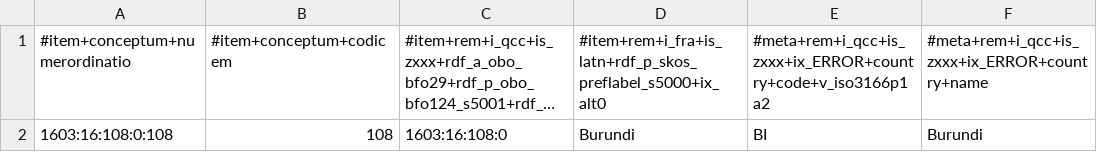
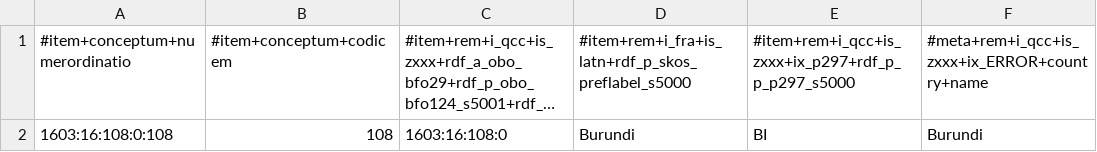
Before and after one commit to MDCIII/1603_16_108, a CSV file: 1603/16/108/0/1603_16_108_0.no1.tm.hxl.csv, drawn as a sheet; only a part is shown; long unchanged cells end in …; the diff names each change by its address in the sheet, - before the commit and + after, or states it on an @@ line.

```diff
--- a/1603/16/108/0/1603_16_108_0.no1.tm.hxl.csv
+++ b/1603/16/108/0/1603_16_108_0.no1.tm.hxl.csv
-D1: #item+rem+i_fra+is_latn+rdf_p_skos_preflabel_s5000+ix_alt0
+D1: #item+rem+i_fra+is_latn+rdf_p_skos_preflabel_s5000
-E1: #meta+rem+i_qcc+is_zxxx+ix_ERROR+country+code+v_iso3166p1a2
+E1: #item+rem+i_qcc+is_zxxx+ix_p297+rdf_p_p_p297_s5000
```
Also changed, not shown: 1603/16/108/1/1603_16_108_1.no1.tm.hxl.csv, 1603/16/108/2/1603_16_108_2.no1.tm.hxl.csv, 13 other files.
